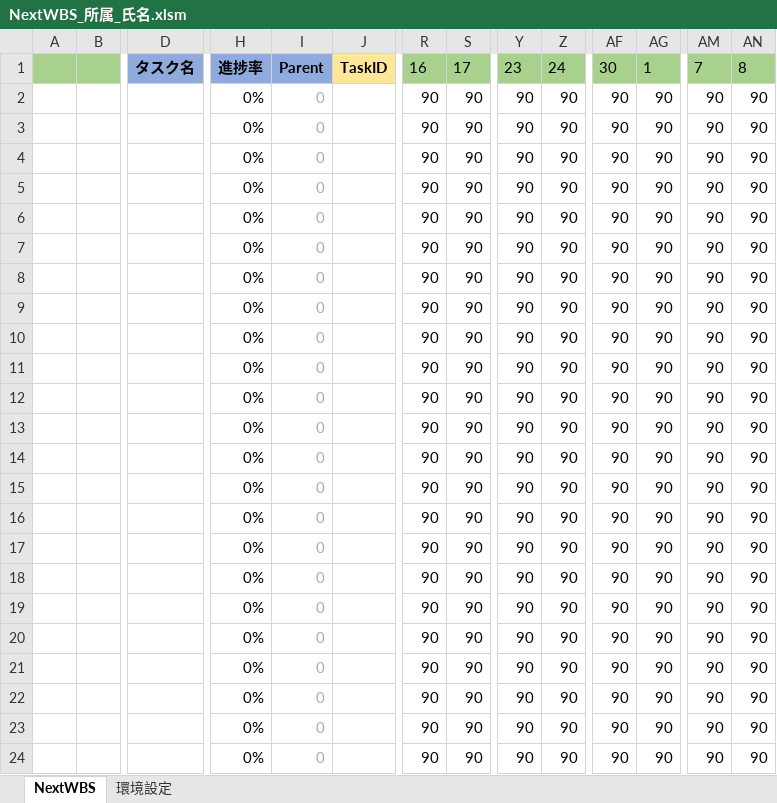
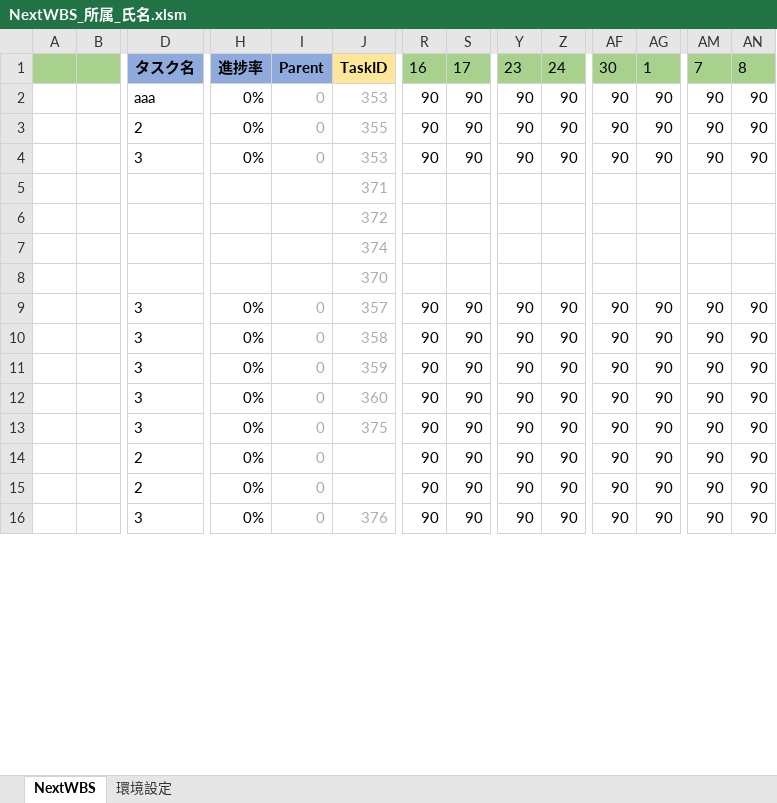
Before and after one commit to ryohei-ochi-fr/nextwbs, an Excel workbook: NextWBS_所属_氏名.xlsm, sheet NextWBS, drawn as a sheet; only a part is shown, gaps mark what is left out; values as stored, in another font and other column widths than the file's, no borders; conditional formats not drawn; removed rows and columns are numbered as before the commit, all else as after; rows hold the shown columns only; the diff covers the shown part only; the diff names each change by its address in the sheet, - before the commit and + after, or states it on an @@ line.

```diff
--- a/NextWBS_所属_氏名.xlsm (sheet NextWBS)
+++ b/NextWBS_所属_氏名.xlsm (sheet NextWBS)
-D2: (empty)
+D2: aaa
-J2: (empty)
+J2: 353
-D3: (empty)
+D3: 2
-J3: (empty)
+J3: 355
-D4: (empty)
+D4: 3
-J4: (empty)
+J4: 353
-row 5:  |  |  | 0% | 0 |  | 90 | 90 | 90 | 90 | 90 | 90 | 90 | 90
-row 6:  |  |  | 0% | 0 |  | 90 | 90 | 90 | 90 | 90 | 90 | 90 | 90
-row 7:  |  |  | 0% | 0 |  | 90 | 90 | 90 | 90 | 90 | 90 | 90 | 90
-row 8:  |  |  | 0% | 0 |  | 90 | 90 | 90 | 90 | 90 | 90 | 90 | 90
-row 9:  |  |  | 0% | 0 |  | 90 | 90 | 90 | 90 | 90 | 90 | 90 | 90
-row 10:  |  |  | 0% | 0 |  | 90 | 90 | 90 | 90 | 90 | 90 | 90 | 90
-row 11:  |  |  | 0% | 0 |  | 90 | 90 | 90 | 90 | 90 | 90 | 90 | 90
-row 12:  |  |  | 0% | 0 |  | 90 | 90 | 90 | 90 | 90 | 90 | 90 | 90
-row 13:  |  |  | 0% | 0 |  | 90 | 90 | 90 | 90 | 90 | 90 | 90 | 90
-row 14:  |  |  | 0% | 0 |  | 90 | 90 | 90 | 90 | 90 | 90 | 90 | 90
-row 15:  |  |  | 0% | 0 |  | 90 | 90 | 90 | 90 | 90 | 90 | 90 | 90
-row 16:  |  |  | 0% | 0 |  | 90 | 90 | 90 | 90 | 90 | 90 | 90 | 90
+row 5:  |  |  |  |  | 371
+row 6:  |  |  |  |  | 372
+row 7:  |  |  |  |  | 374
+row 8:  |  |  |  |  | 370
-D9:D13: (empty)
+D9:D13: 3
-J9: (empty)
+J9: 357
-J10: (empty)
+J10: 358
-J11: (empty)
+J11: 359
-J12: (empty)
+J12: 360
-J13: (empty)
+J13: 375
-D14:D15: (empty)
+D14:D15: 2
-D16: (empty)
+D16: 3
-J16: (empty)
+J16: 376
```
Also changed, not shown: 2 edited cells elsewhere in this sheet, sheet 環境設定, formulas that keep their value, charts or pictures, 1 other file.
